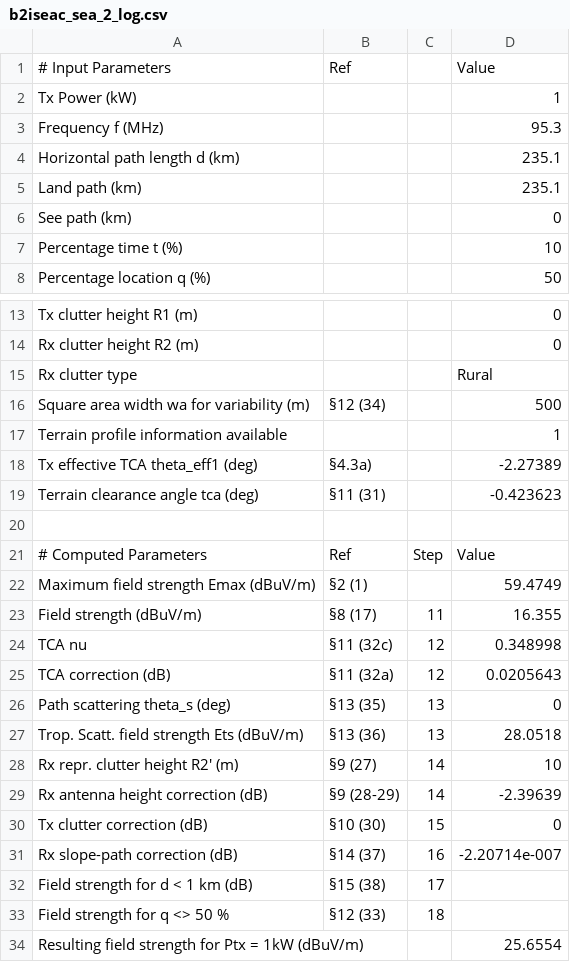
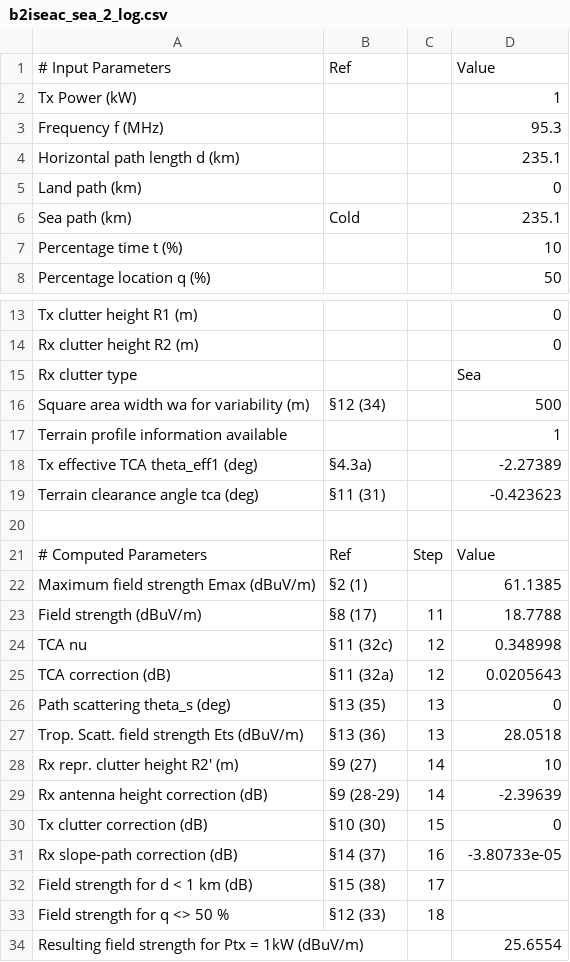
Before and after one commit to alastairUK/p1546-old, a CSV file: matlab/validation_results/b2iseac_sea_2_log.csv, drawn as a sheet; only a part is shown, gaps mark what is left out; removed rows and columns are numbered as before the commit, all else as after; the diff names each change by its address in the sheet, - before the commit and + after, or states it on an @@ line.

```diff
--- a/matlab/validation_results/b2iseac_sea_2_log.csv
+++ b/matlab/validation_results/b2iseac_sea_2_log.csv
-D5: 235.1
+D5: 0
-row 6: See path (km) |  |  | 0
+row 6: Sea path (km) | Cold |  | 235.1
-D15: Rural
+D15: Sea
-D22: 59.4749
+D22: 61.1385
-D23: 16.355
+D23: 18.7788
-D31: -2.20714e-007
+D31: -3.80733e-05
```
Also changed, not shown: matlab/validation_results/b2iseac_land_100km_1_log.csv, matlab/validation_results/rburg_los_1_log.csv, 50 other files.
